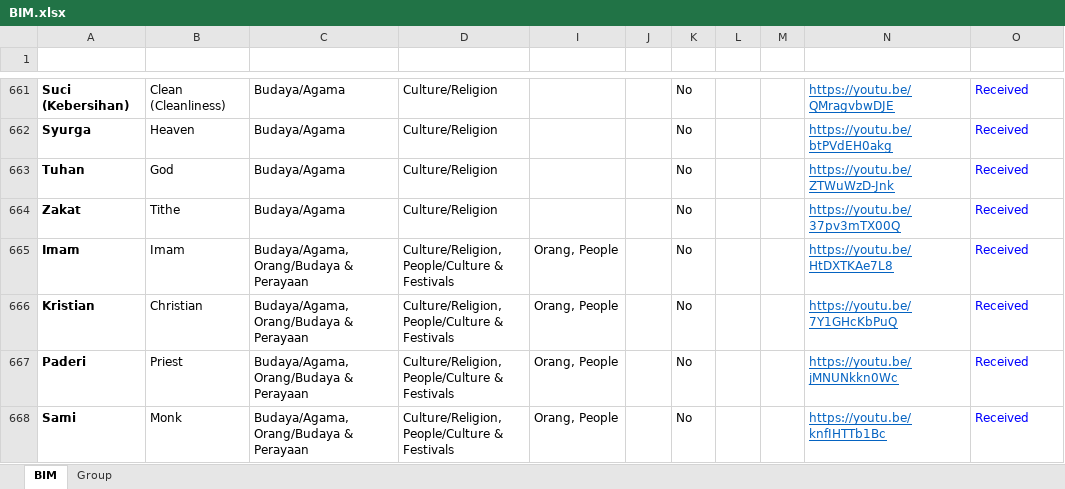
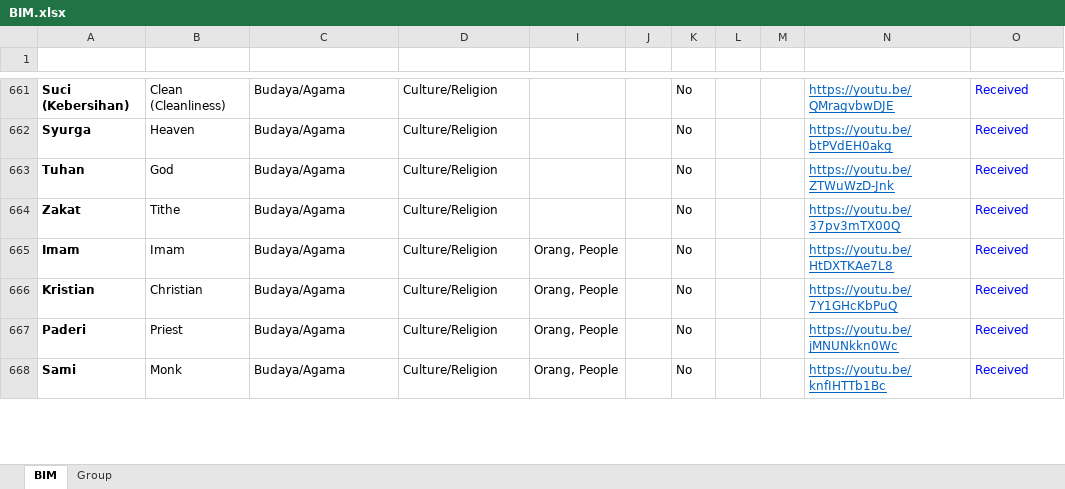
Before and after one commit to malaysiafederationofthedeaf/ggb-mfd-project, an Excel workbook: public/assets/BIM.xlsx, sheet BIM, drawn as a sheet; only a part is shown, gaps mark what is left out; values as stored, in another font and other column widths than the file's, no borders; charts and pictures and conditional formats and table styles not drawn; ↵ is a line break in a cell; the diff covers the shown part only; the diff names each change by its address in the sheet, - before the commit and + after, or states it on an @@ line.

Commit message:
update BIM Sheet royal

```diff
--- a/public/assets/BIM.xlsx (sheet BIM)
+++ b/public/assets/BIM.xlsx (sheet BIM)
-C665:C668 (KumpulanKategori): Budaya/Agama, ↵ Orang/Budaya & Perayaan
+C665:C668 (KumpulanKategori): Budaya/Agama
-D665:D668 (GroupCategory): Culture/Religion, ↵ People/Culture & Festivals
+D665:D668 (GroupCategory): Culture/Religion
```
Also changed, not shown: 35 edited cells and cell formats elsewhere in this sheet.
